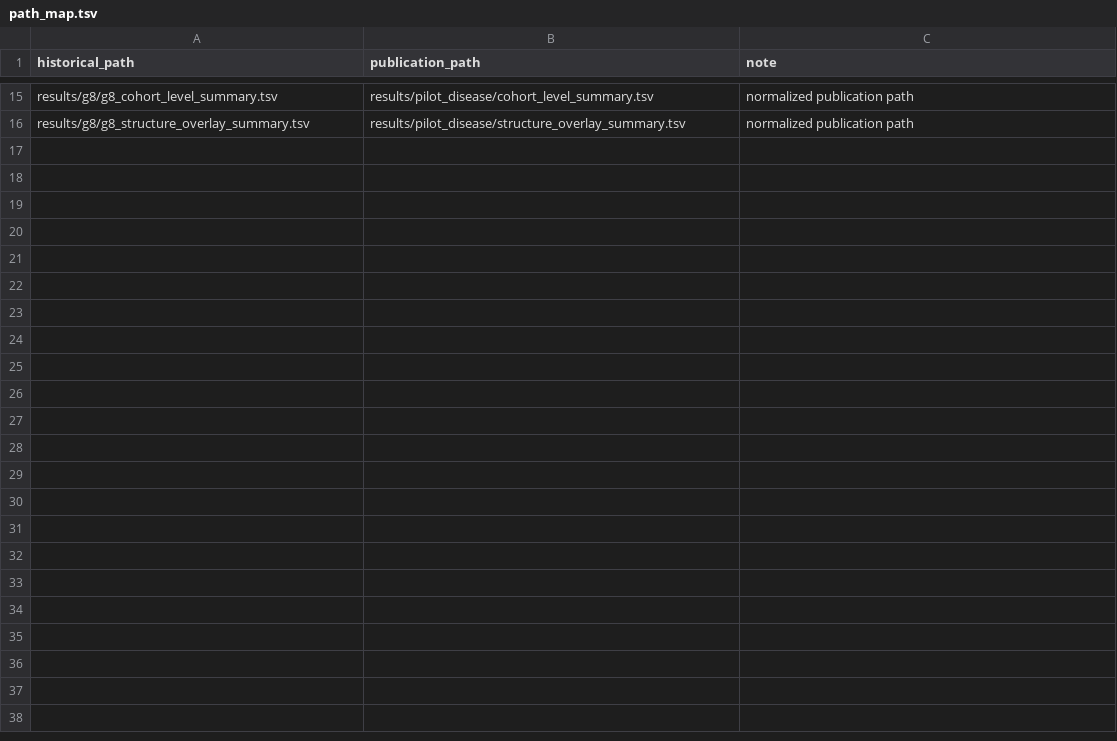
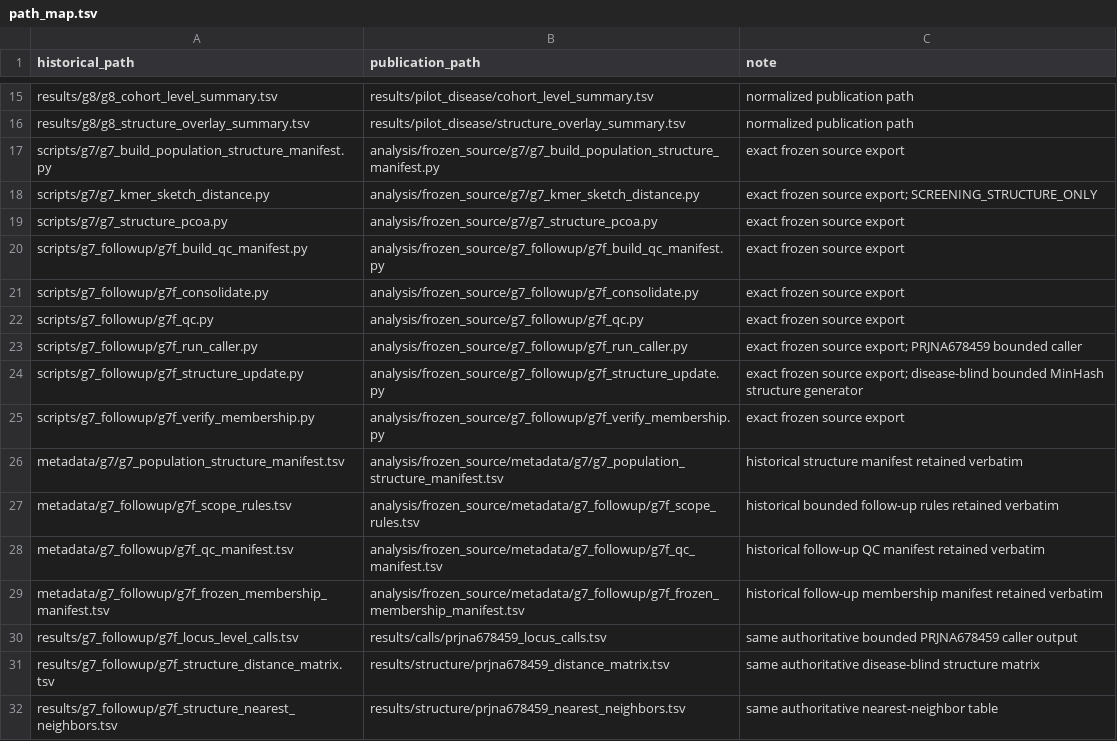
Before and after one commit to kgurgen97/hp-phase-variation, a TSV file: analysis/path_map.tsv, drawn as a sheet; only a part is shown, gaps mark what is left out; the diff names each change by its address in the sheet, - before the commit and + after, or states it on an @@ line.

Commit message:
Export frozen G7 follow-up reproducibility source (#5)
Publication packaging only: export exact frozen G7 screening-structure and bounded PRJNA678459 follow-up source/manifests. No frozen biological result, threshold, cohort definition, disease label, or endpoint changed.

```diff
--- a/analysis/path_map.tsv
+++ b/analysis/path_map.tsv
+row 17: scripts/g7/g7_build_population_structure_manifest.py | analysis/frozen_source/g7/g7_build_population_structure_manifest.py | exact frozen source export
+row 18: scripts/g7/g7_kmer_sketch_distance.py | analysis/frozen_source/g7/g7_kmer_sketch_distance.py | exact frozen source export; SCREENING_STRUCTURE_ONLY
+row 19: scripts/g7/g7_structure_pcoa.py | analysis/frozen_source/g7/g7_structure_pcoa.py | exact frozen source export
+row 20: scripts/g7_followup/g7f_build_qc_manifest.py | analysis/frozen_source/g7_followup/g7f_build_qc_manifest.py | exact frozen source export
+row 21: scripts/g7_followup/g7f_consolidate.py | analysis/frozen_source/g7_followup/g7f_consolidate.py | exact frozen source export
+row 22: scripts/g7_followup/g7f_qc.py | analysis/frozen_source/g7_followup/g7f_qc.py | exact frozen source export
+row 23: scripts/g7_followup/g7f_run_caller.py | analysis/frozen_source/g7_followup/g7f_run_caller.py | exact frozen source export; PRJNA678459 bounded caller
+row 24: scripts/g7_followup/g7f_structure_update.py | analysis/frozen_source/g7_followup/g7f_structure_update.py | exact frozen source export; disease-blind bounded MinHash structure generator
+row 25: scripts/g7_followup/g7f_verify_membership.py | analysis/frozen_source/g7_followup/g7f_verify_membership.py | exact frozen source export
+row 26: metadata/g7/g7_population_structure_manifest.tsv | analysis/frozen_source/metadata/g7/g7_population_structure_manifest.tsv | historical structure manifest retained verbatim
+row 27: metadata/g7_followup/g7f_scope_rules.tsv | analysis/frozen_source/metadata/g7_followup/g7f_scope_rules.tsv | historical bounded follow-up rules retained verbatim
+row 28: metadata/g7_followup/g7f_qc_manifest.tsv | analysis/frozen_source/metadata/g7_followup/g7f_qc_manifest.tsv | historical follow-up QC manifest retained verbatim
+row 29: metadata/g7_followup/g7f_frozen_membership_manifest.tsv | analysis/frozen_source/metadata/g7_followup/g7f_frozen_membership_manifest.tsv | historical follow-up membership manifest retained verbatim
+row 30: results/g7_followup/g7f_locus_level_calls.tsv | results/calls/prjna678459_locus_calls.tsv | same authoritative bounded PRJNA678459 caller output
+row 31: results/g7_followup/g7f_structure_distance_matrix.tsv | results/structure/prjna678459_distance_matrix.tsv | same authoritative disease-blind structure matrix
+row 32: results/g7_followup/g7f_structure_nearest_neighbors.tsv | results/structure/prjna678459_nearest_neighbors.tsv | same authoritative nearest-neighbor table
```
Also changed, not shown: analysis/reproduction_manifest.tsv, 15 other files.
